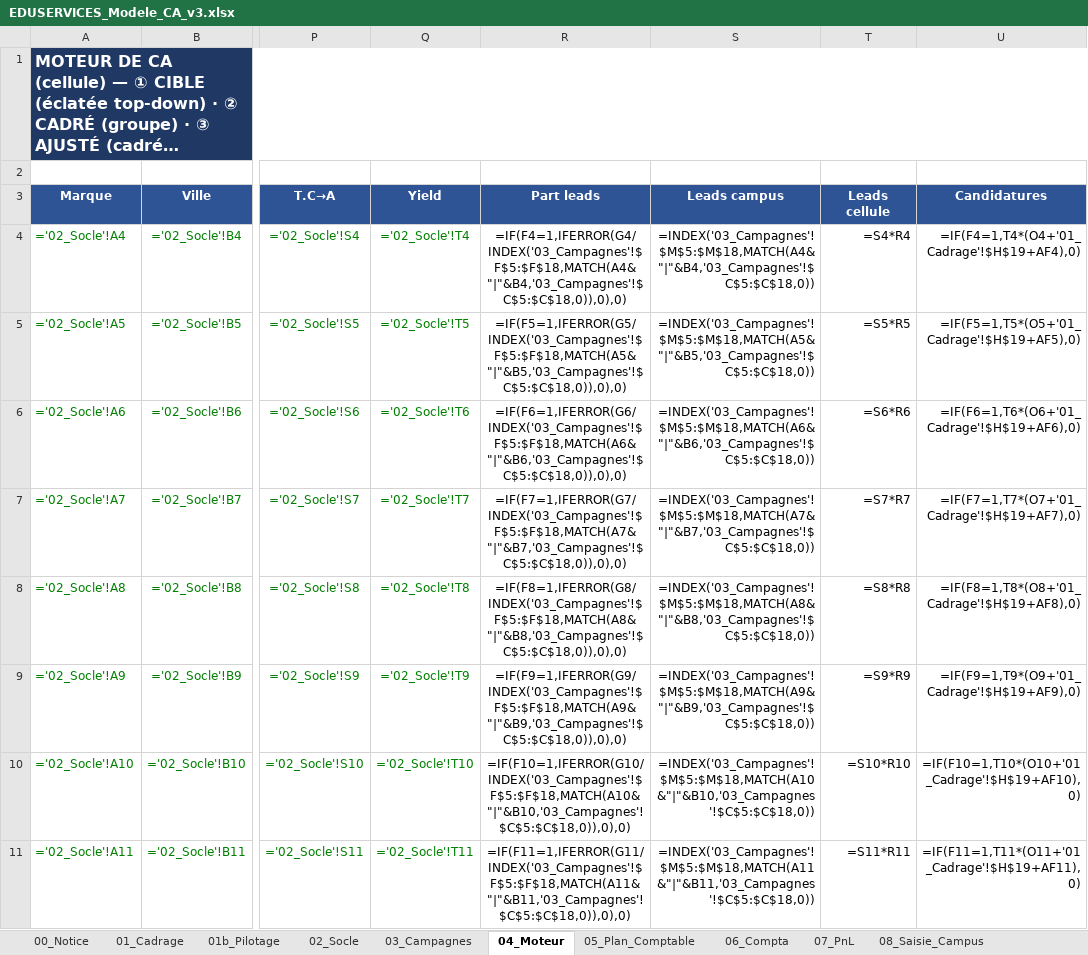
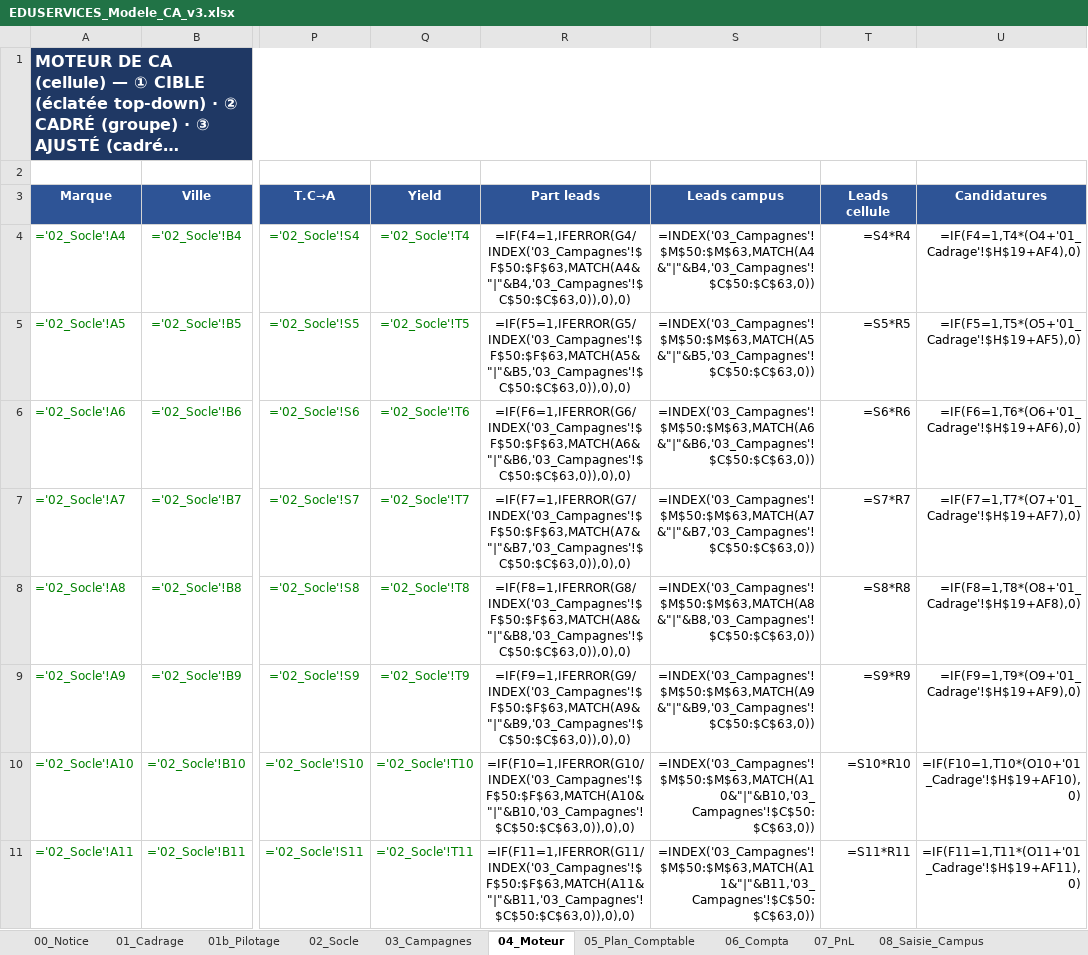
Before and after one commit to elmeziatims-art/demo5, an Excel workbook: eduservices/EDUSERVICES_Modele_CA_v3.xlsx, sheet 04_Moteur, drawn as a sheet; only a part is shown, gaps mark what is left out; long unchanged cells end in …; values as stored, in another font and other column widths than the file's, no borders; formulas without a stored value are shown as written; the diff covers the shown part only; the diff names each change by its address in the sheet, - before the commit and + after, or states it on an @@ line.

```diff
--- a/eduservices/EDUSERVICES_Modele_CA_v3.xlsx (sheet 04_Moteur)
+++ b/eduservices/EDUSERVICES_Modele_CA_v3.xlsx (sheet 04_Moteur)
-R4 (Part leads): =IF(F4=1,IFERROR(G4/INDEX('03_Campagnes'!$F$5:$F$18,MATCH(A4&"|"&B4,'03_Campagnes'!$C$5:$C$18,0)),0),0)
+R4 (Part leads): =IF(F4=1,IFERROR(G4/INDEX('03_Campagnes'!$F$50:$F$63,MATCH(A4&"|"&B4,'03_Campagnes'!$C$50:$C$63,0)),0),0)
-S4 (Leads campus): =INDEX('03_Campagnes'!$M$5:$M$18,MATCH(A4&"|"&B4,'03_Campagnes'!$C$5:$C$18,0))
+S4 (Leads campus): =INDEX('03_Campagnes'!$M$50:$M$63,MATCH(A4&"|"&B4,'03_Campagnes'!$C$50:$C$63,0))
-R5 (Part leads): =IF(F5=1,IFERROR(G5/INDEX('03_Campagnes'!$F$5:$F$18,MATCH(A5&"|"&B5,'03_Campagnes'!$C$5:$C$18,0)),0),0)
+R5 (Part leads): =IF(F5=1,IFERROR(G5/INDEX('03_Campagnes'!$F$50:$F$63,MATCH(A5&"|"&B5,'03_Campagnes'!$C$50:$C$63,0)),0),0)
-S5 (Leads campus): =INDEX('03_Campagnes'!$M$5:$M$18,MATCH(A5&"|"&B5,'03_Campagnes'!$C$5:$C$18,0))
+S5 (Leads campus): =INDEX('03_Campagnes'!$M$50:$M$63,MATCH(A5&"|"&B5,'03_Campagnes'!$C$50:$C$63,0))
-R6 (Part leads): =IF(F6=1,IFERROR(G6/INDEX('03_Campagnes'!$F$5:$F$18,MATCH(A6&"|"&B6,'03_Campagnes'!$C$5:$C$18,0)),0),0)
+R6 (Part leads): =IF(F6=1,IFERROR(G6/INDEX('03_Campagnes'!$F$50:$F$63,MATCH(A6&"|"&B6,'03_Campagnes'!$C$50:$C$63,0)),0),0)
-S6 (Leads campus): =INDEX('03_Campagnes'!$M$5:$M$18,MATCH(A6&"|"&B6,'03_Campagnes'!$C$5:$C$18,0))
+S6 (Leads campus): =INDEX('03_Campagnes'!$M$50:$M$63,MATCH(A6&"|"&B6,'03_Campagnes'!$C$50:$C$63,0))
-R7 (Part leads): =IF(F7=1,IFERROR(G7/INDEX('03_Campagnes'!$F$5:$F$18,MATCH(A7&"|"&B7,'03_Campagnes'!$C$5:$C$18,0)),0),0)
+R7 (Part leads): =IF(F7=1,IFERROR(G7/INDEX('03_Campagnes'!$F$50:$F$63,MATCH(A7&"|"&B7,'03_Campagnes'!$C$50:$C$63,0)),0),0)
-S7 (Leads campus): =INDEX('03_Campagnes'!$M$5:$M$18,MATCH(A7&"|"&B7,'03_Campagnes'!$C$5:$C$18,0))
+S7 (Leads campus): =INDEX('03_Campagnes'!$M$50:$M$63,MATCH(A7&"|"&B7,'03_Campagnes'!$C$50:$C$63,0))
-R8 (Part leads): =IF(F8=1,IFERROR(G8/INDEX('03_Campagnes'!$F$5:$F$18,MATCH(A8&"|"&B8,'03_Campagnes'!$C$5:$C$18,0)),0),0)
+R8 (Part leads): =IF(F8=1,IFERROR(G8/INDEX('03_Campagnes'!$F$50:$F$63,MATCH(A8&"|"&B8,'03_Campagnes'!$C$50:$C$63,0)),0),0)
-S8 (Leads campus): =INDEX('03_Campagnes'!$M$5:$M$18,MATCH(A8&"|"&B8,'03_Campagnes'!$C$5:$C$18,0))
+S8 (Leads campus): =INDEX('03_Campagnes'!$M$50:$M$63,MATCH(A8&"|"&B8,'03_Campagnes'!$C$50:$C$63,0))
-R9 (Part leads): =IF(F9=1,IFERROR(G9/INDEX('03_Campagnes'!$F$5:$F$18,MATCH(A9&"|"&B9,'03_Campagnes'!$C$5:$C$18,0)),0),0)
+R9 (Part leads): =IF(F9=1,IFERROR(G9/INDEX('03_Campagnes'!$F$50:$F$63,MATCH(A9&"|"&B9,'03_Campagnes'!$C$50:$C$63,0)),0),0)
-S9 (Leads campus): =INDEX('03_Campagnes'!$M$5:$M$18,MATCH(A9&"|"&B9,'03_Campagnes'!$C$5:$C$18,0))
+S9 (Leads campus): =INDEX('03_Campagnes'!$M$50:$M$63,MATCH(A9&"|"&B9,'03_Campagnes'!$C$50:$C$63,0))
-R10 (Part leads): =IF(F10=1,IFERROR(G10/INDEX('03_Campagnes'!$F$5:$F$18,MATCH(A10&"|"&B10,'03_Campagnes'!$C$5:$C$18,0)),0),0)
+R10 (Part leads): =IF(F10=1,IFERROR(G10/INDEX('03_Campagnes'!$F$50:$F$63,MATCH(A10&"|"&B10,'03_Campagnes'!$C$50:$C$63,0)),0),0)
-S10 (Leads campus): =INDEX('03_Campagnes'!$M$5:$M$18,MATCH(A10&"|"&B10,'03_Campagnes'!$C$5:$C$18,0))
+S10 (Leads campus): =INDEX('03_Campagnes'!$M$50:$M$63,MATCH(A10&"|"&B10,'03_Campagnes'!$C$50:$C$63,0))
-R11 (Part leads): =IF(F11=1,IFERROR(G11/INDEX('03_Campagnes'!$F$5:$F$18,MATCH(A11&"|"&B11,'03_Campagnes'!$C$5:$C$18,0)),0),0)
+R11 (Part leads): =IF(F11=1,IFERROR(G11/INDEX('03_Campagnes'!$F$50:$F$63,MATCH(A11&"|"&B11,'03_Campagnes'!$C$50:$C$63,0)),0),0)
-S11 (Leads campus): =INDEX('03_Campagnes'!$M$5:$M$18,MATCH(A11&"|"&B11,'03_Campagnes'!$C$5:$C$18,0))
+S11 (Leads campus): =INDEX('03_Campagnes'!$M$50:$M$63,MATCH(A11&"|"&B11,'03_Campagnes'!$C$50:$C$63,0))
```
Also changed, not shown: 100 edited cells elsewhere in this sheet, sheet 02_Socle, sheet 03_Campagnes, sheet 01b_Pilotage, sheet 11_Reconciliation, sheet 09_Reporting, 1 other file.
